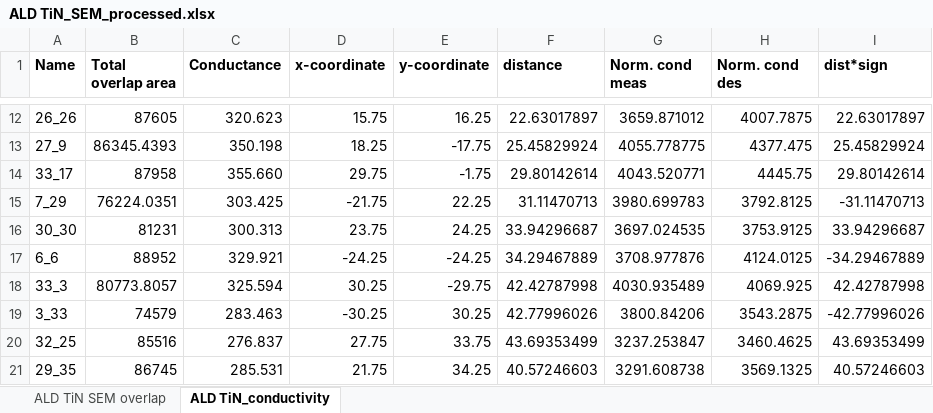
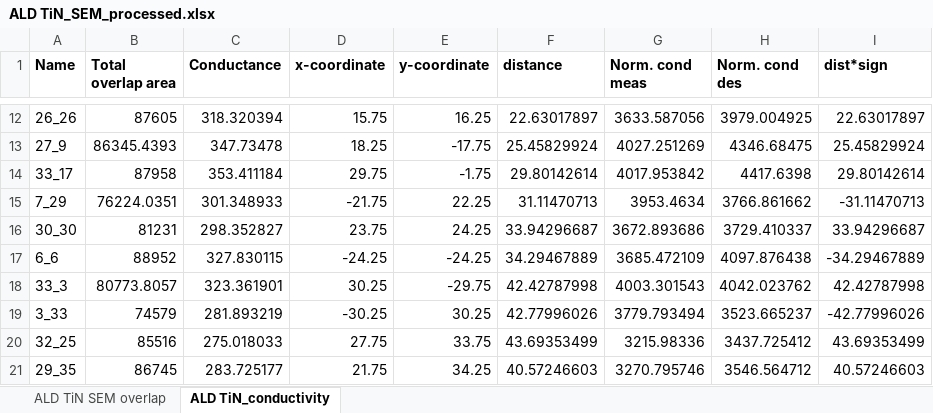
Before and after one commit to DiCarloLab-Delft/Wafer_Scale_Fab_Data, an Excel workbook: Figure 5/5(e,h)/ALD TiN_SEM_processed.xlsx, sheet ALD TiN_conductivity, drawn as a sheet; only a part is shown, gaps mark what is left out; values as stored, in another font and other column widths than the file's, no borders; the diff covers the shown part only; the diff names each change by its address in the sheet, - before the commit and + after, or states it on an @@ line.

```diff
--- a/Figure 5/5(e,h)/ALD TiN_SEM_processed.xlsx (sheet ALD TiN_conductivity)
+++ b/Figure 5/5(e,h)/ALD TiN_SEM_processed.xlsx (sheet ALD TiN_conductivity)
-C12 (Conductance): 320.623
+C12 (Conductance): 318.320394
-G12 (Norm. cond meas): 3659.871012
+G12 (Norm. cond meas): 3633.587056
-H12 (Norm. cond des): 4007.7875
+H12 (Norm. cond des): 3979.004925
-C13 (Conductance): 350.198
+C13 (Conductance): 347.73478
-G13 (Norm. cond meas): 4055.778775
+G13 (Norm. cond meas): 4027.251269
-H13 (Norm. cond des): 4377.475
+H13 (Norm. cond des): 4346.68475
-C14 (Conductance): 355.660
+C14 (Conductance): 353.411184
-G14 (Norm. cond meas): 4043.520771
+G14 (Norm. cond meas): 4017.953842
-H14 (Norm. cond des): 4445.75
+H14 (Norm. cond des): 4417.6398
-C15 (Conductance): 303.425
+C15 (Conductance): 301.348933
-G15 (Norm. cond meas): 3980.699783
+G15 (Norm. cond meas): 3953.4634
-H15 (Norm. cond des): 3792.8125
+H15 (Norm. cond des): 3766.861662
-C16 (Conductance): 300.313
+C16 (Conductance): 298.352827
-G16 (Norm. cond meas): 3697.024535
+G16 (Norm. cond meas): 3672.893686
-H16 (Norm. cond des): 3753.9125
+H16 (Norm. cond des): 3729.410337
-C17 (Conductance): 329.921
+C17 (Conductance): 327.830115
-G17 (Norm. cond meas): 3708.977876
+G17 (Norm. cond meas): 3685.472109
-H17 (Norm. cond des): 4124.0125
+H17 (Norm. cond des): 4097.876438
-C18 (Conductance): 325.594
+C18 (Conductance): 323.361901
-G18 (Norm. cond meas): 4030.935489
+G18 (Norm. cond meas): 4003.301543
-H18 (Norm. cond des): 4069.925
+H18 (Norm. cond des): 4042.023762
-C19 (Conductance): 283.463
+C19 (Conductance): 281.893219
-G19 (Norm. cond meas): 3800.84206
+G19 (Norm. cond meas): 3779.793494
-H19 (Norm. cond des): 3543.2875
+H19 (Norm. cond des): 3523.665237
-C20 (Conductance): 276.837
+C20 (Conductance): 275.018033
-G20 (Norm. cond meas): 3237.253847
+G20 (Norm. cond meas): 3215.98336
-H20 (Norm. cond des): 3460.4625
+H20 (Norm. cond des): 3437.725412
-C21 (Conductance): 285.531
+C21 (Conductance): 283.725177
-G21 (Norm. cond meas): 3291.608738
+G21 (Norm. cond meas): 3270.795746
-H21 (Norm. cond des): 3569.1325
+H21 (Norm. cond des): 3546.564712
```
Also changed, not shown: 75 edited cells elsewhere in this sheet.
